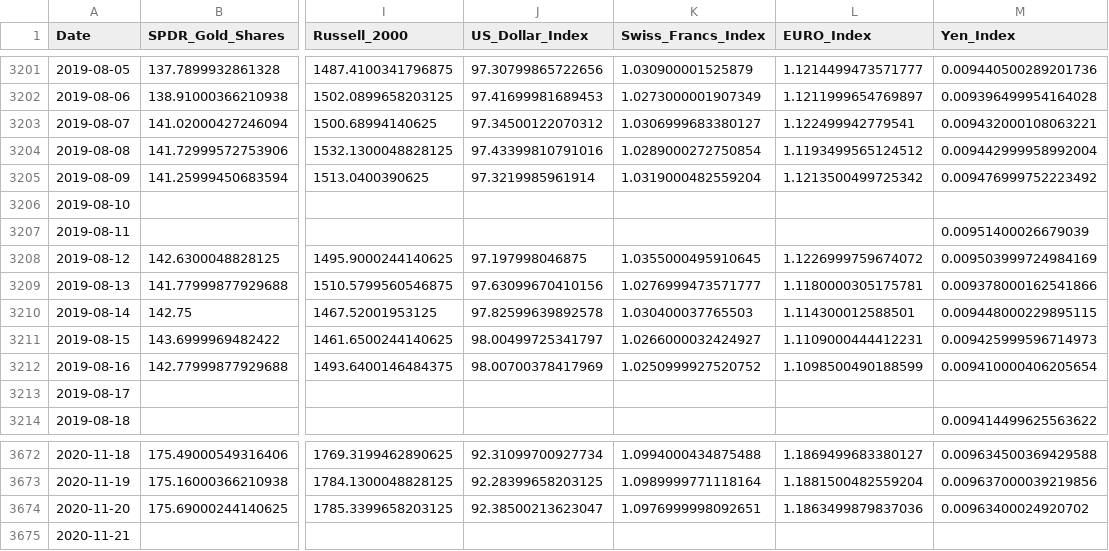
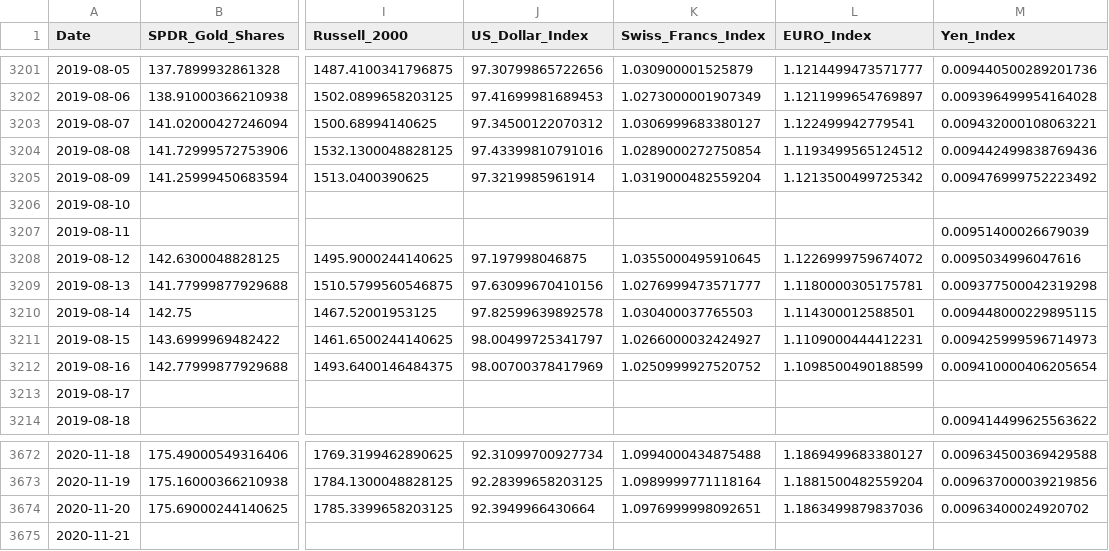
Before and after one commit to rianashwin/Forecasting-SPDR-Gold-Trust-ETF-Prices--PRD-, a CSV file: DATA/RAW_DATA.csv, drawn as a sheet; only a part is shown, gaps mark what is left out; the diff names each change by its address in the sheet, - before the commit and + after, or states it on an @@ line.

```diff
--- a/DATA/RAW_DATA.csv
+++ b/DATA/RAW_DATA.csv
-M3204 (Yen_Index): 0.009442999958992004
+M3204 (Yen_Index): 0.009442499838769436
-M3208 (Yen_Index): 0.009503999724984169
+M3208 (Yen_Index): 0.0095034996047616
-M3209 (Yen_Index): 0.009378000162541866
+M3209 (Yen_Index): 0.009377500042319298
-J3674 (US_Dollar_Index): 92.38500213623047
+J3674 (US_Dollar_Index): 92.3949966430664
```
Also changed, not shown: RESULTS/saved_descaled_data.csv, RESULTS/saved_forecasts_PRD.csv, 3 other files.
